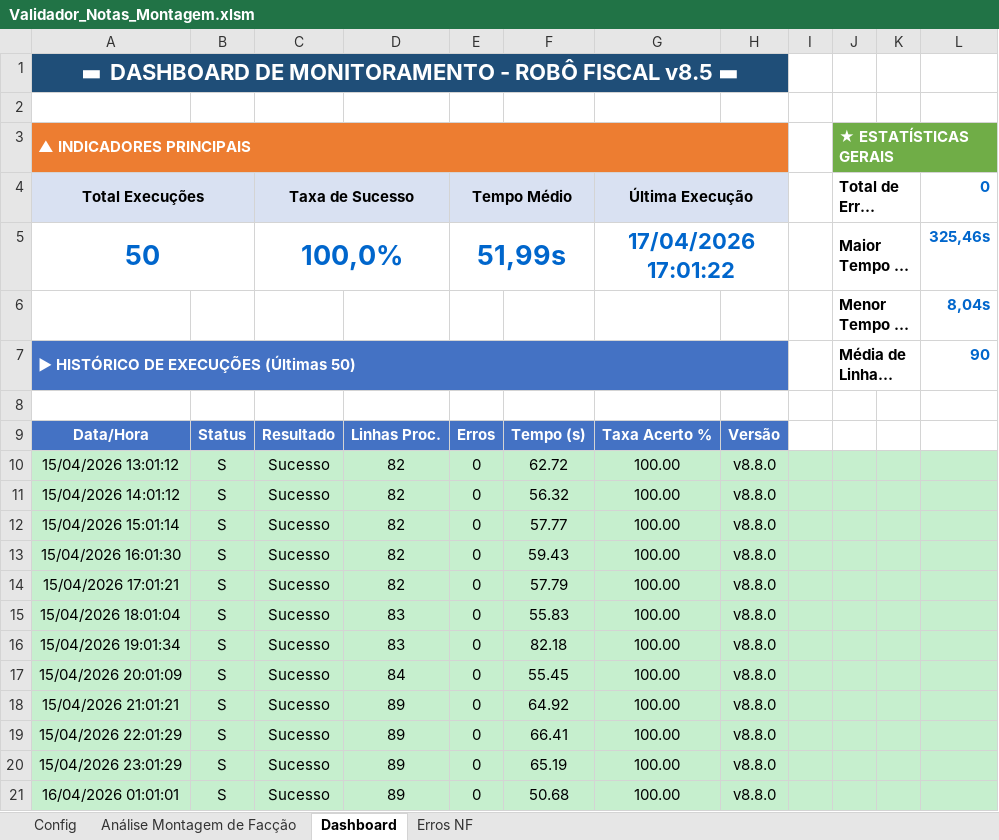
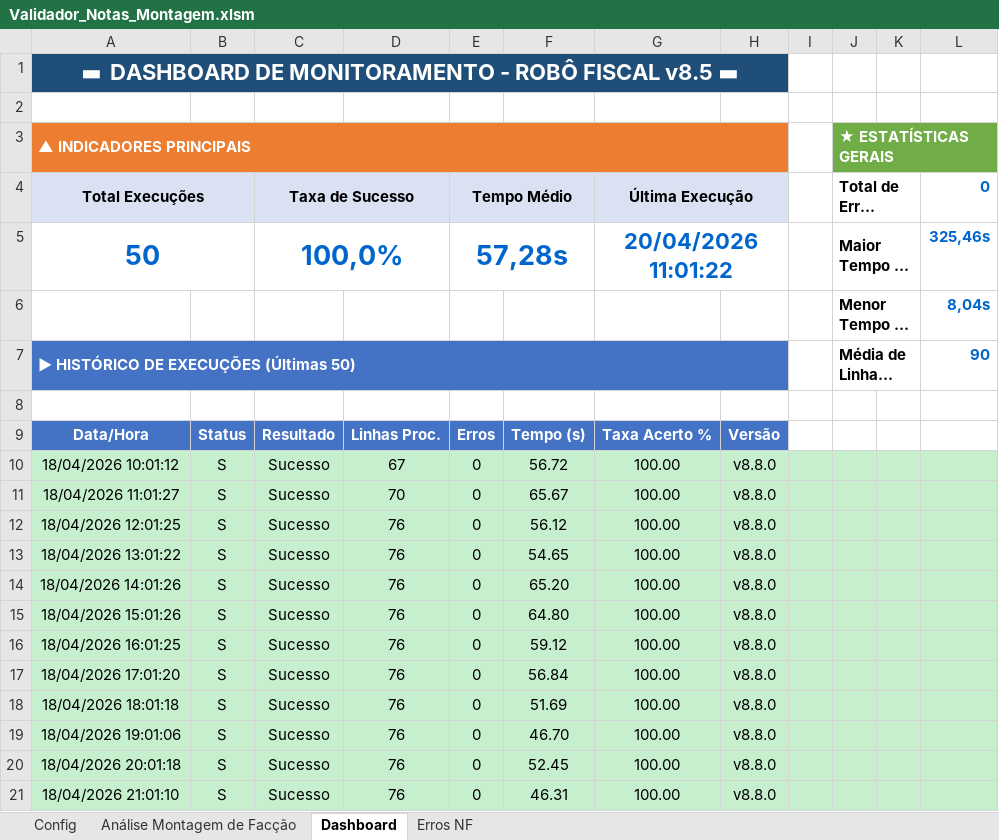
Before and after one commit to GabrielDiasNN/Automacoes-CR, an Excel workbook: Montagem de Terceirizados/Validador_Notas_Montagem.xlsm, sheet Dashboard, drawn as a sheet; only a part is shown; long unchanged cells end in …; values as stored, in another font and other column widths than the file's, no borders; charts and pictures not drawn; the diff covers the shown part only; the diff names each change by its address in the sheet, - before the commit and + after, or states it on an @@ line.

```diff
--- a/Montagem de Terceirizados/Validador_Notas_Montagem.xlsm (sheet Dashboard)
+++ b/Montagem de Terceirizados/Validador_Notas_Montagem.xlsm (sheet Dashboard)
-E5 (Tempo Médio): 51,99s
+E5 (Tempo Médio): 57,28s
-G5 (Última Execução): 17/04/2026 17:01:22
+G5 (Última Execução): 20/04/2026 11:01:22
-A10 (Total Execuções): 15/04/2026 13:01:12
+A10 (Total Execuções): 18/04/2026 10:01:12
-D10: 82
+D10: 67
-F10: 62.72
+F10: 56.72
-A11 (Total Execuções): 15/04/2026 14:01:12
+A11 (Total Execuções): 18/04/2026 11:01:27
-D11: 82
+D11: 70
-F11: 56.32
+F11: 65.67
-A12 (Total Execuções): 15/04/2026 15:01:14
+A12 (Total Execuções): 18/04/2026 12:01:25
-D12:D14: 82
+D12:D14: 76
-F12: 57.77
+F12: 56.12
-A13 (Total Execuções): 15/04/2026 16:01:30
+A13 (Total Execuções): 18/04/2026 13:01:22
-F13: 59.43
+F13: 54.65
-A14 (Total Execuções): 15/04/2026 17:01:21
+A14 (Total Execuções): 18/04/2026 14:01:26
-F14: 57.79
+F14: 65.20
-A15 (Total Execuções): 15/04/2026 18:01:04
+A15 (Total Execuções): 18/04/2026 15:01:26
-D15:D16: 83
+D15:D16: 76
-F15: 55.83
+F15: 64.80
-A16 (Total Execuções): 15/04/2026 19:01:34
+A16 (Total Execuções): 18/04/2026 16:01:25
-F16: 82.18
+F16: 59.12
-A17 (Total Execuções): 15/04/2026 20:01:09
+A17 (Total Execuções): 18/04/2026 17:01:20
-D17: 84
+D17: 76
-F17: 55.45
+F17: 56.84
-A18 (Total Execuções): 15/04/2026 21:01:21
+A18 (Total Execuções): 18/04/2026 18:01:18
-D18:D21: 89
+D18:D21: 76
-F18: 64.92
+F18: 51.69
-A19 (Total Execuções): 15/04/2026 22:01:29
+A19 (Total Execuções): 18/04/2026 19:01:06
-F19: 66.41
+F19: 46.70
-A20 (Total Execuções): 15/04/2026 23:01:29
+A20 (Total Execuções): 18/04/2026 20:01:18
-F20: 65.19
+F20: 52.45
-A21 (Total Execuções): 16/04/2026 01:01:01
+A21 (Total Execuções): 18/04/2026 21:01:10
-F21: 50.68
+F21: 46.31
```
Also changed, not shown: 110 edited cells elsewhere in this sheet, sheet Análise Montagem de Facção, charts or pictures, Receitas Bloqueadas/Receitas Bloqueadas.xlsm, 2 other files.
